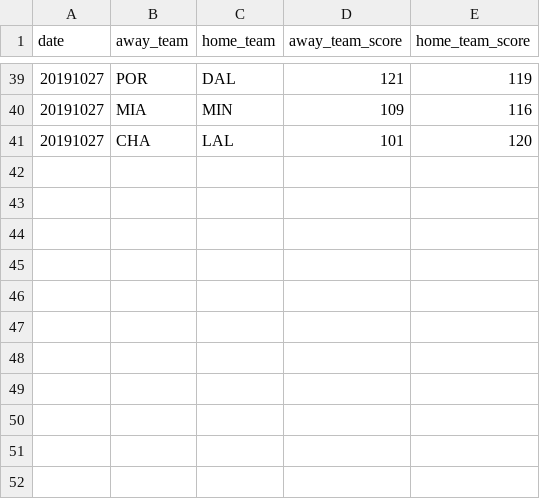
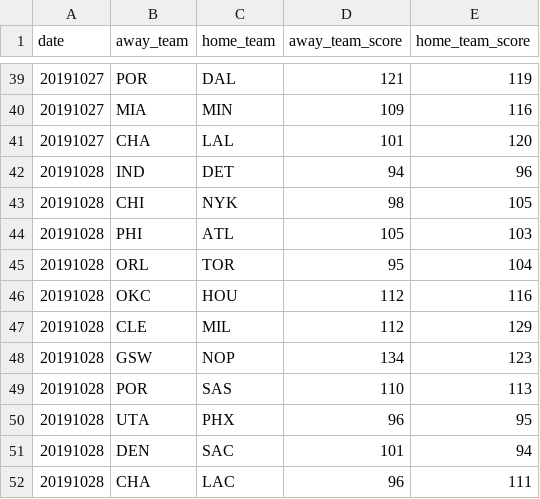
Before and after one commit to shawenyao/Who-is-number-1, a CSV file: data/nba_2019-2020.csv, drawn as a sheet; only a part is shown, gaps mark what is left out.

```diff
--- a/data/nba_2019-2020.csv
+++ b/data/nba_2019-2020.csv
@@ -41 +41,12 @@ date,away_team,home_team,away_team_score,home_team_score
 20191027,CHA,LAL,101,120
+20191028,IND,DET,94,96
+20191028,CHI,NYK,98,105
+20191028,PHI,ATL,105,103
+20191028,ORL,TOR,95,104
+20191028,OKC,HOU,112,116
+20191028,CLE,MIL,112,129
+20191028,GSW,NOP,134,123
+20191028,POR,SAS,110,113
+20191028,UTA,PHX,96,95
+20191028,DEN,SAC,101,94
+20191028,CHA,LAC,96,111
```
Also changed, not shown: 2 other files.
